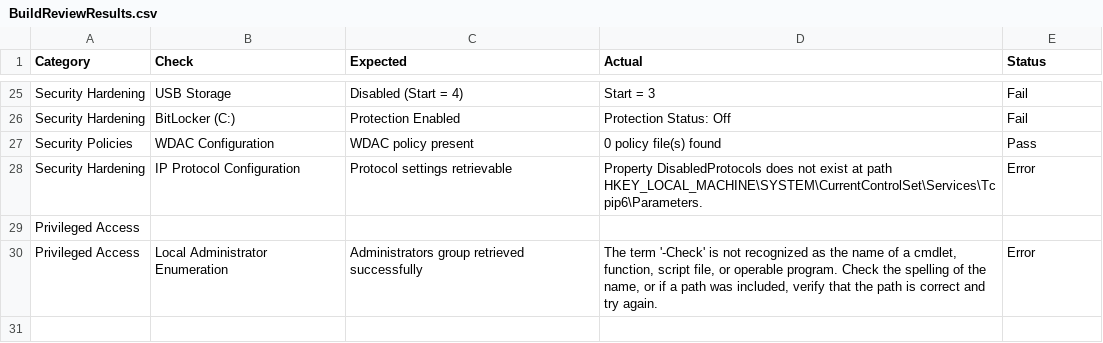
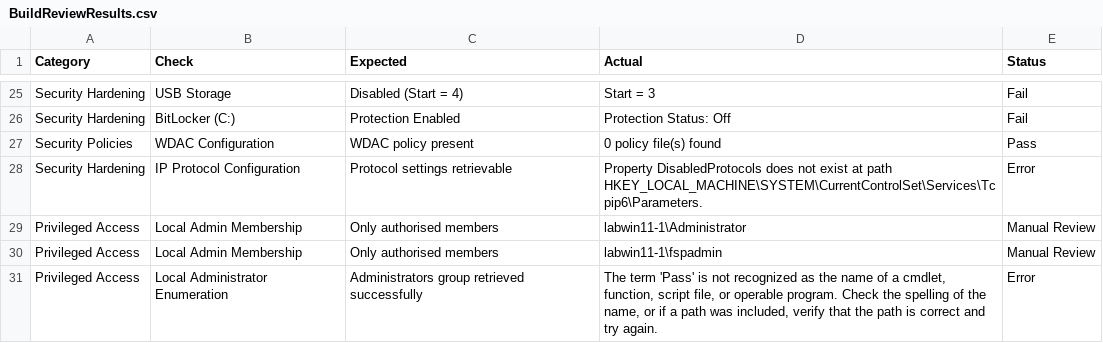
Before and after one commit to noemifavilli/Build-Review, a CSV file: BuildReviewResults.csv, drawn as a sheet; only a part is shown, gaps mark what is left out.

Commit message:
Excel file

```diff
--- a/BuildReviewResults.csv
+++ b/BuildReviewResults.csv
@@ -28,3 +28,4 @@
 "Security Hardening","IP Protocol Configuration","Protocol settings retrievable","Property DisabledProtocols does not exist at path HKEY_LOCAL_MACHINE\SYSTEM\CurrentControlSet\Services\Tcpip6\Parameters.","Error"
-"Privileged Access","","","",""
-"Privileged Access","Local Administrator Enumeration","Administrators group retrieved successfully","The term '-Check' is not recognized as the name of a cmdlet, function, script file, or operable program. Check the spelling of the name, or if a path was included, verify that the path is correct and try again.","Error"
+"Privileged Access","Local Admin Membership","Only authorised members","labwin11-1\Administrator","Manual Review"
+"Privileged Access","Local Admin Membership","Only authorised members","labwin11-1\fspadmin","Manual Review"
+"Privileged Access","Local Administrator Enumeration","Administrators group retrieved successfully","The term 'Pass' is not recognized as the name of a cmdlet, function, script file, or operable program. Check the spelling of the name, or if a path was included, verify that the path is correct and try again.","Error"
```
